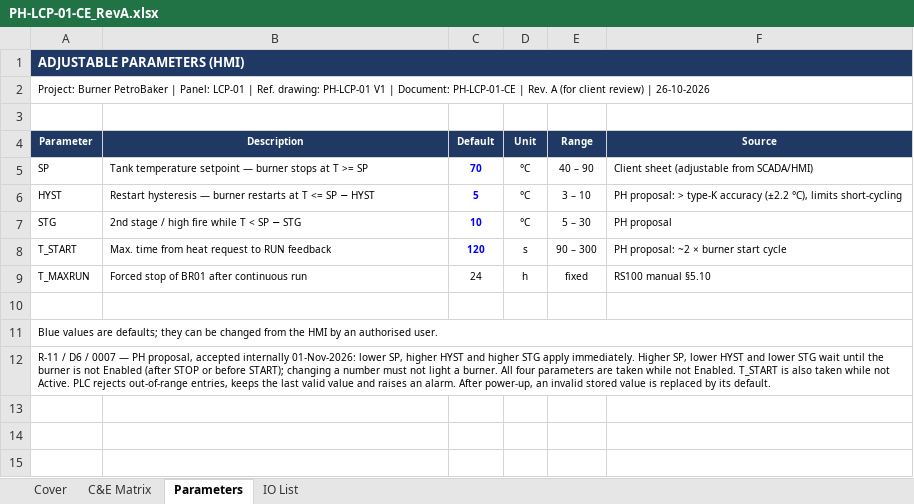
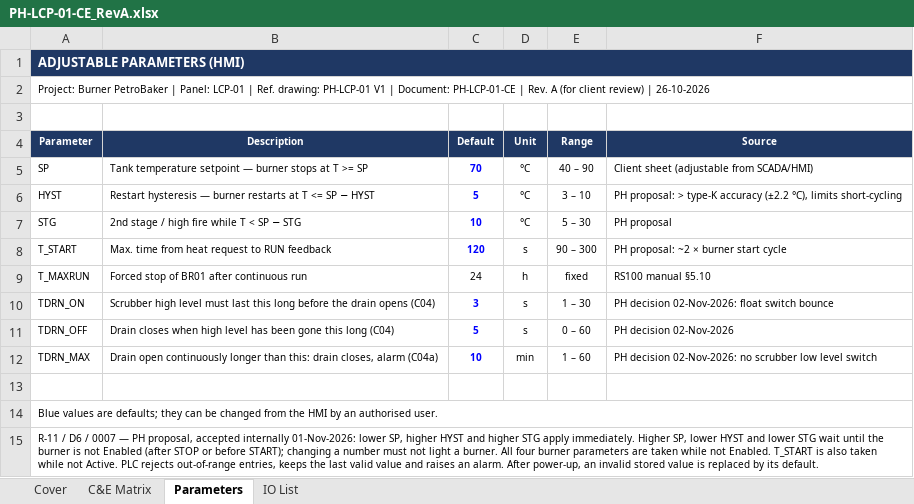
Before and after one commit to mahmoud-elghamry/burner, an Excel workbook: deliverables/PH-LCP-01-CE_RevA.xlsx, sheet Parameters, drawn as a sheet; values as stored, in another font and other column widths than the file's, no borders; addresses are those after the commit; the diff names each change by its address in the sheet, - before the commit and + after, or states it on an @@ line.

Commit message:
docs(ce): drain XV-402 is NC, each scrubber switch moves its own valve
قرار اجتماع 2026-11-02:
- PSH-101: الفلير يفتح والساكشن يقفل، والدرين مالوش دعوة.
- LSH-102 (بقى Control) وLSHH-103: الدرين يفتح، ومش بيتمسك.
- LSHH-103: الساكشن يقفل لحد RESET، والفلير مالوش دعوة.
- E-STOP وقطع الكهربا: الدرين مقفول.
- صفوف جديدة: C04a (مهلة الدرين 10 د، لأن مفيش LSL) وC04b (LSH-102 بايظ).
- 3 أرقام في شيت Parameters: TDRN_ON وTDRN_OFF وTDRN_MAX.
التشغيل.md §1 اتكتب من الأول، وF50 في ISSUES: الرسمة V1 كاتبة NO والمهندس عمر هيعدّلها.

```diff
--- a/deliverables/PH-LCP-01-CE_RevA.xlsx (sheet Parameters)
+++ b/deliverables/PH-LCP-01-CE_RevA.xlsx (sheet Parameters)
+row 10: TDRN_ON | Scrubber high level must last this long before the drain opens (C04) | 3 | s | 1 – 30 | PH decision 02-Nov-2026: float switch bounce
+row 11: TDRN_OFF | Drain closes when high level has been gone this long (C04) | 5 | s | 0 – 60 | PH decision 02-Nov-2026
+row 12: TDRN_MAX | Drain open continuously longer than this: drain closes, alarm (C04a) | 10 | min | 1 – 60 | PH decision 02-Nov-2026: no scrubber low level switch
-A15 (Parameter): …All four parameters are…
+A15 (Parameter): …All four burner parameters are…
```
Also changed, not shown: sheet C&E Matrix, sheet Cover, sheet IO List, 5 other files.
